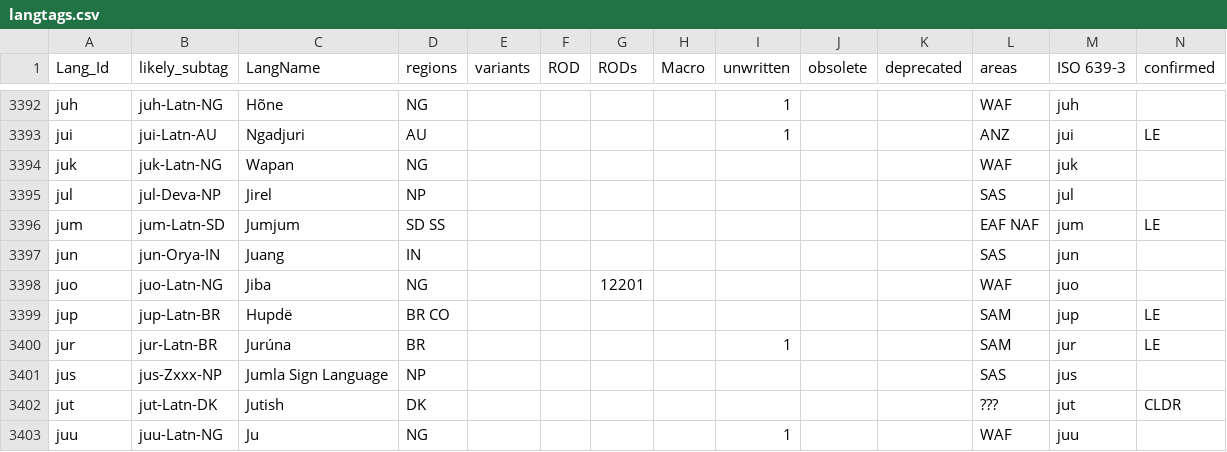
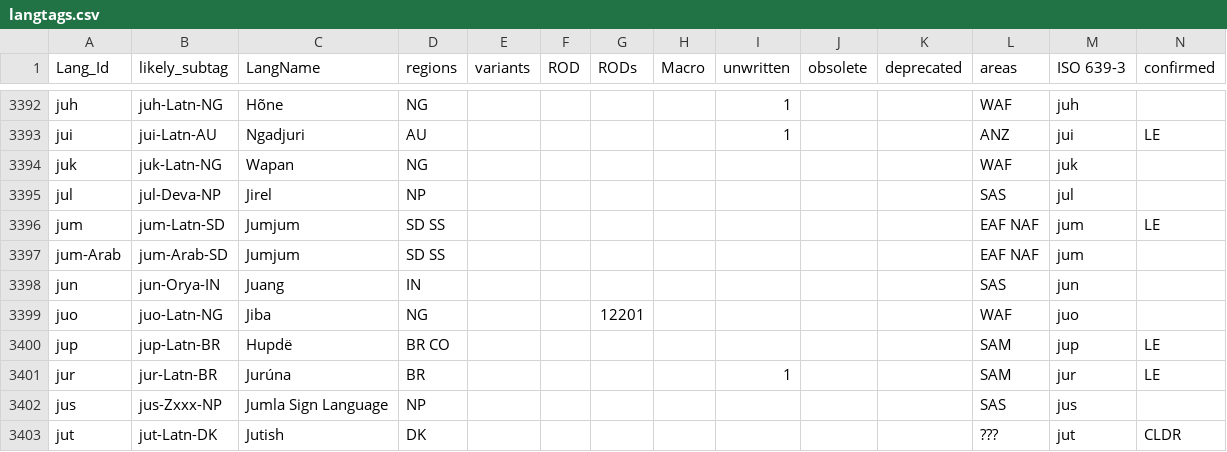
Before and after one commit to silnrsi/langtags, a CSV file: source/langtags.csv, drawn as a sheet; only a part is shown, gaps mark what is left out; the shorter side is filled out with more unchanged rows; rows hold the shown columns only; the diff names each change by its address in the sheet, - before the commit and + after, or states it on an @@ line.

Commit message:
New info on jum.

```diff
--- a/source/langtags.csv
+++ b/source/langtags.csv
+row 3397: jum-Arab | jum-Arab-SD | Jumjum | SD SS |  |  |  |  |  |  |  | EAF NAF | jum
```
